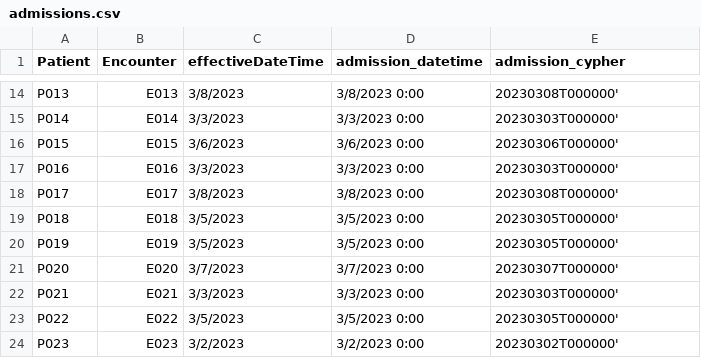
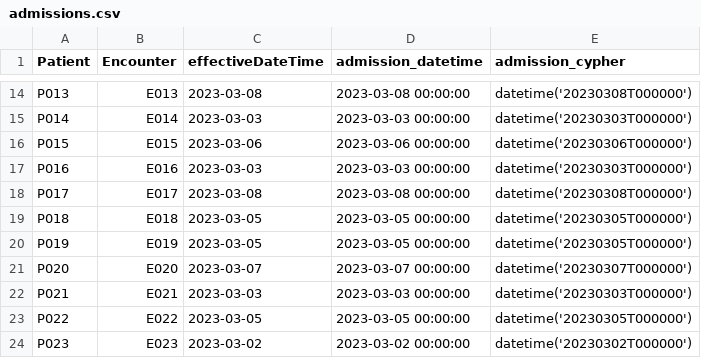
Before and after one commit to gabai/graph_cypher, a CSV file: admissions.csv, drawn as a sheet; only a part is shown, gaps mark what is left out; the diff covers the shown part only; the diff names each change by its address in the sheet, - before the commit and + after, or states it on an @@ line.

Commit message:
Update admissions.csv

```diff
--- a/admissions.csv
+++ b/admissions.csv
-C14 (effectiveDateTime): 3/8/2023
+C14 (effectiveDateTime): 2023-03-08
-D14 (admission_datetime): 3/8/2023 0:00
+D14 (admission_datetime): 2023-03-08 00:00:00
-E14 (admission_cypher): 20230308T000000'
+E14 (admission_cypher): datetime('20230308T000000')
-C15 (effectiveDateTime): 3/3/2023
+C15 (effectiveDateTime): 2023-03-03
-D15 (admission_datetime): 3/3/2023 0:00
+D15 (admission_datetime): 2023-03-03 00:00:00
-E15 (admission_cypher): 20230303T000000'
+E15 (admission_cypher): datetime('20230303T000000')
-C16 (effectiveDateTime): 3/6/2023
+C16 (effectiveDateTime): 2023-03-06
-D16 (admission_datetime): 3/6/2023 0:00
+D16 (admission_datetime): 2023-03-06 00:00:00
-E16 (admission_cypher): 20230306T000000'
+E16 (admission_cypher): datetime('20230306T000000')
-C17 (effectiveDateTime): 3/3/2023
+C17 (effectiveDateTime): 2023-03-03
-D17 (admission_datetime): 3/3/2023 0:00
+D17 (admission_datetime): 2023-03-03 00:00:00
-E17 (admission_cypher): 20230303T000000'
+E17 (admission_cypher): datetime('20230303T000000')
-C18 (effectiveDateTime): 3/8/2023
+C18 (effectiveDateTime): 2023-03-08
-D18 (admission_datetime): 3/8/2023 0:00
+D18 (admission_datetime): 2023-03-08 00:00:00
-E18 (admission_cypher): 20230308T000000'
+E18 (admission_cypher): datetime('20230308T000000')
-C19:C20 (effectiveDateTime): 3/5/2023
+C19:C20 (effectiveDateTime): 2023-03-05
-D19:D20 (admission_datetime): 3/5/2023 0:00
+D19:D20 (admission_datetime): 2023-03-05 00:00:00
-E19:E20 (admission_cypher): 20230305T000000'
+E19:E20 (admission_cypher): datetime('20230305T000000')
-C21 (effectiveDateTime): 3/7/2023
+C21 (effectiveDateTime): 2023-03-07
-D21 (admission_datetime): 3/7/2023 0:00
+D21 (admission_datetime): 2023-03-07 00:00:00
-E21 (admission_cypher): 20230307T000000'
+E21 (admission_cypher): datetime('20230307T000000')
-C22 (effectiveDateTime): 3/3/2023
+C22 (effectiveDateTime): 2023-03-03
-D22 (admission_datetime): 3/3/2023 0:00
+D22 (admission_datetime): 2023-03-03 00:00:00
-E22 (admission_cypher): 20230303T000000'
+E22 (admission_cypher): datetime('20230303T000000')
-C23 (effectiveDateTime): 3/5/2023
+C23 (effectiveDateTime): 2023-03-05
-D23 (admission_datetime): 3/5/2023 0:00
+D23 (admission_datetime): 2023-03-05 00:00:00
-E23 (admission_cypher): 20230305T000000'
+E23 (admission_cypher): datetime('20230305T000000')
-C24 (effectiveDateTime): 3/2/2023
+C24 (effectiveDateTime): 2023-03-02
-D24 (admission_datetime): 3/2/2023 0:00
+D24 (admission_datetime): 2023-03-02 00:00:00
-E24 (admission_cypher): 20230302T000000'
+E24 (admission_cypher): datetime('20230302T000000')
```
Also changed, not shown: 117 edited cells elsewhere in this file.
